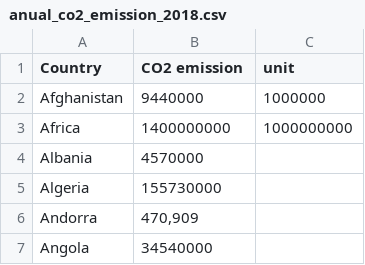
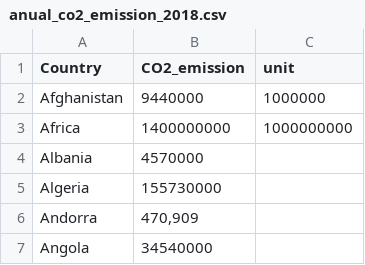
Before and after one commit to Sothearith-droid/FIT3179, a CSV file: anual_co2_emission_2018.csv, drawn as a sheet; only a part is shown.

Commit message:
Update anual_co2_emission_2018.csv

```diff
--- a/anual_co2_emission_2018.csv
+++ b/anual_co2_emission_2018.csv
@@ -1,2 +1,2 @@
-Country,CO2 emission,unit
+Country,CO2_emission,unit
 Afghanistan,9440000,1000000
```
